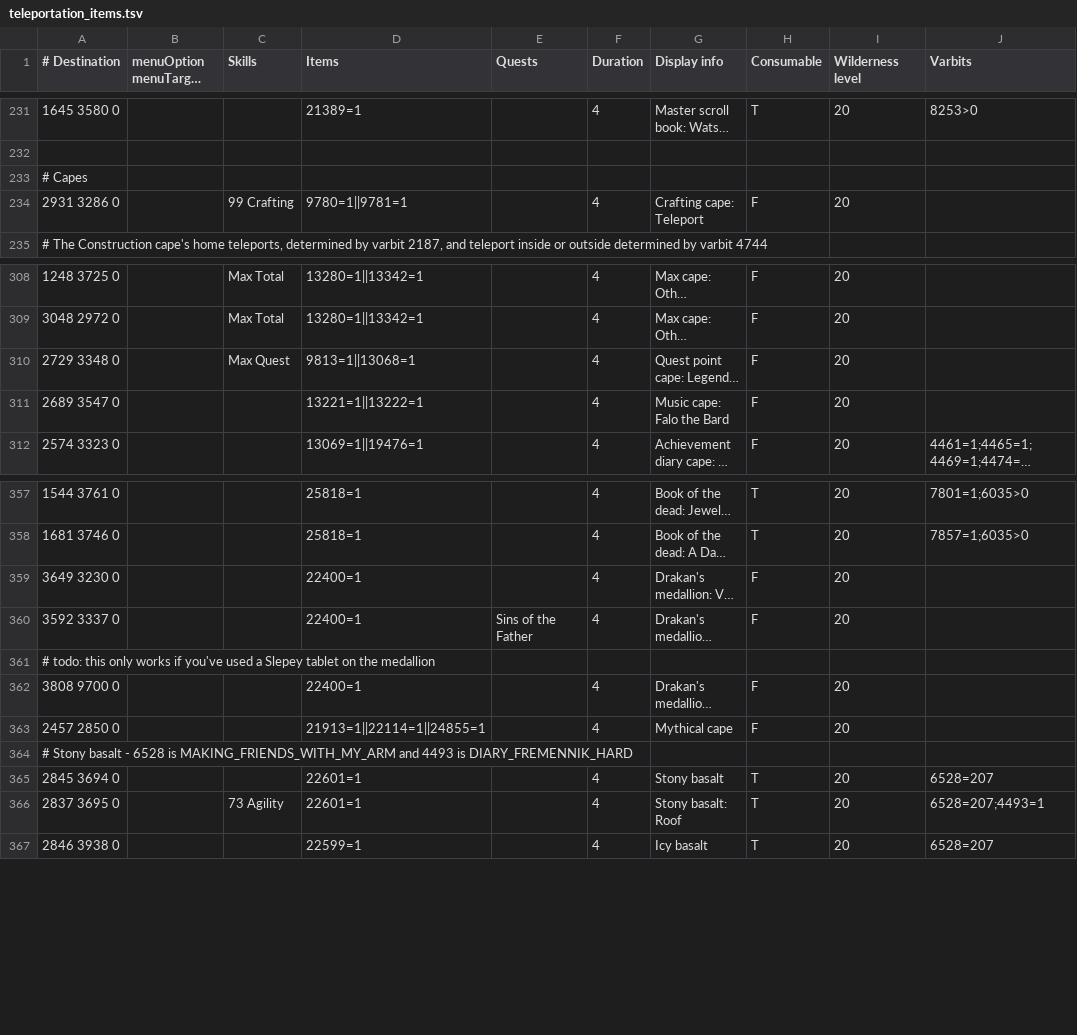
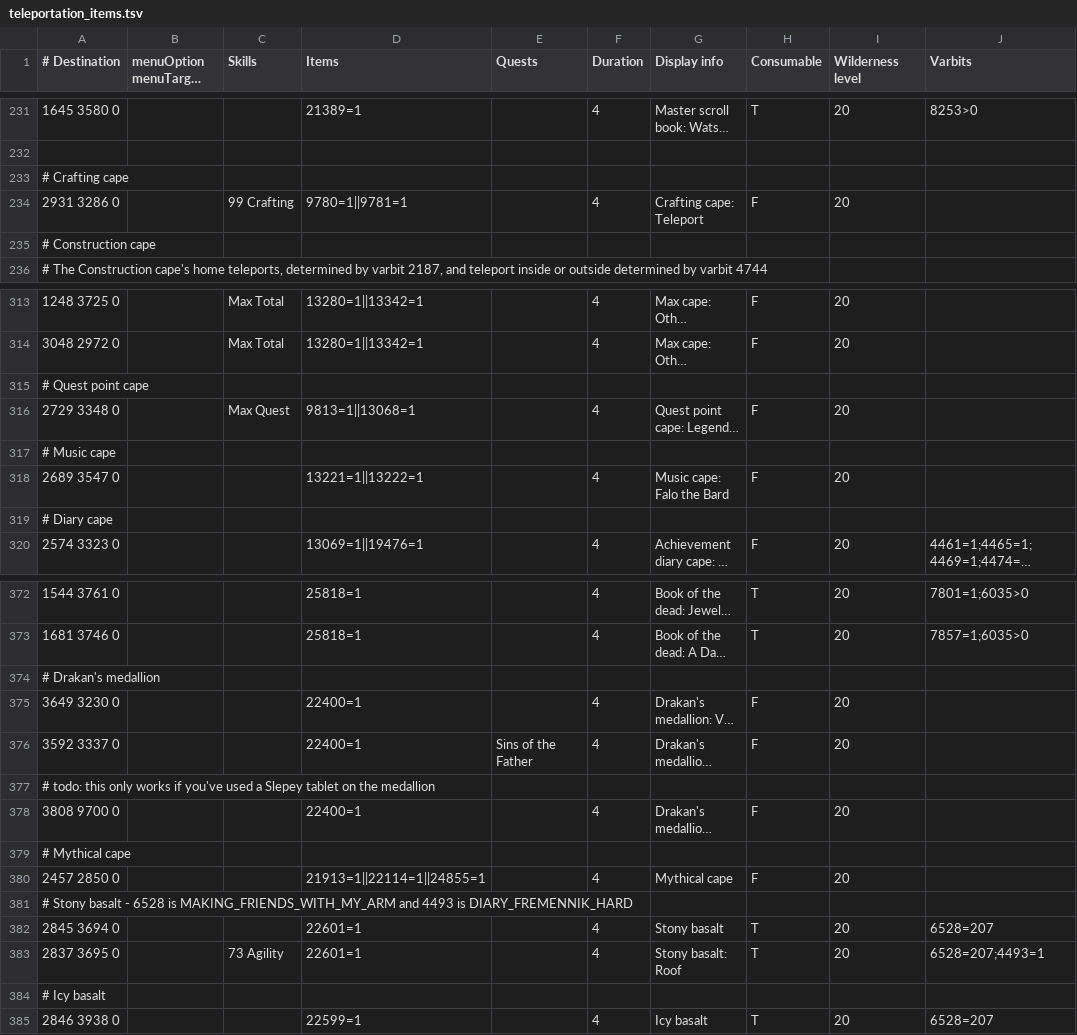
Before and after one commit to Skretzo/shortest-path, a TSV file: src/main/resources/transports/teleportation_items.tsv, drawn as a sheet; only a part is shown, gaps mark what is left out; long unchanged cells end in …; rows hold the shown columns only; the diff covers the shown part only; the diff names each change by its address in the sheet, - before the commit and + after, or states it on an @@ line.

```diff
--- a/src/main/resources/transports/teleportation_items.tsv
+++ b/src/main/resources/transports/teleportation_items.tsv
-A233 (# Destination): # Capes
+A233 (# Destination): # Crafting cape
+row 235: # Construction cape
+row 315: # Quest point cape
+row 317: # Music cape
+row 319: # Diary cape
+row 374: # Drakan's medallion
+row 379: # Mythical cape
+row 384: # Icy basalt
```
Also changed, not shown: 11 added rows and 3 edited cells elsewhere in this file, src/main/resources/transports/teleport_restrictions.tsv, 4 other files.
